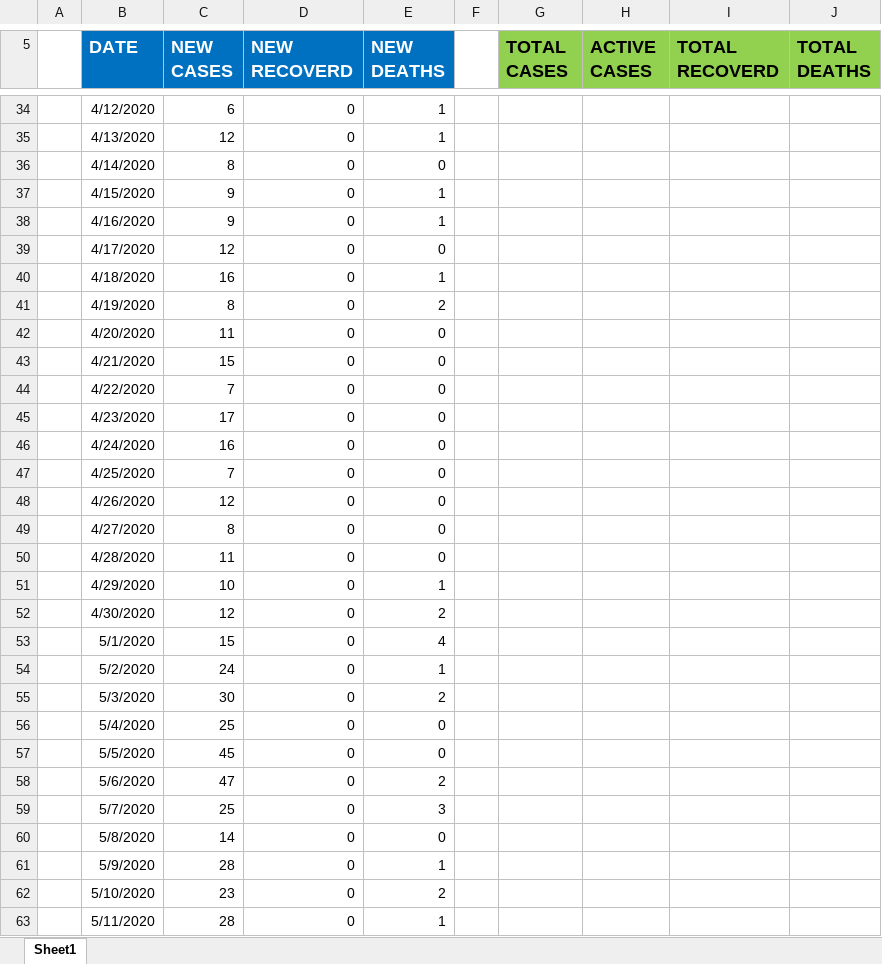
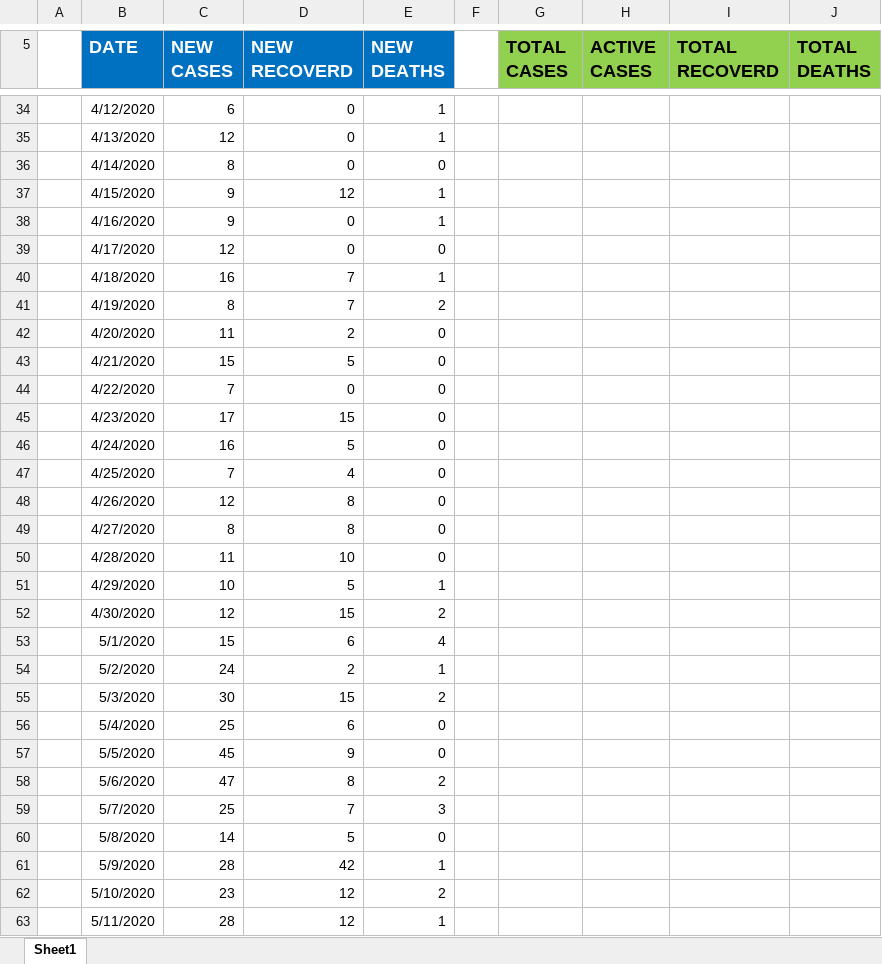
Before and after one commit to danielkirwa/COVID-19KENYA, an Excel workbook: Recordsfiles/Covod-19 data.xlsx, sheet Sheet1, drawn as a sheet; only a part is shown, gaps mark what is left out; values as stored, in another font and other column widths than the file's, no borders; charts and pictures not drawn; the diff covers the shown part only; the diff names each change by its address in the sheet, - before the commit and + after, or states it on an @@ line.

```diff
--- a/Recordsfiles/Covod-19 data.xlsx (sheet Sheet1)
+++ b/Recordsfiles/Covod-19 data.xlsx (sheet Sheet1)
-D37 (NEW RECOVERD): 0
+D37 (NEW RECOVERD): 12
-D40:D41 (NEW RECOVERD): 0
+D40:D41 (NEW RECOVERD): 7
-D42 (NEW RECOVERD): 0
+D42 (NEW RECOVERD): 2
-D43 (NEW RECOVERD): 0
+D43 (NEW RECOVERD): 5
-D45 (NEW RECOVERD): 0
+D45 (NEW RECOVERD): 15
-D46 (NEW RECOVERD): 0
+D46 (NEW RECOVERD): 5
-D47 (NEW RECOVERD): 0
+D47 (NEW RECOVERD): 4
-D48:D49 (NEW RECOVERD): 0
+D48:D49 (NEW RECOVERD): 8
-D50 (NEW RECOVERD): 0
+D50 (NEW RECOVERD): 10
-D51 (NEW RECOVERD): 0
+D51 (NEW RECOVERD): 5
-D52 (NEW RECOVERD): 0
+D52 (NEW RECOVERD): 15
-D53 (NEW RECOVERD): 0
+D53 (NEW RECOVERD): 6
-D54 (NEW RECOVERD): 0
+D54 (NEW RECOVERD): 2
-D55 (NEW RECOVERD): 0
+D55 (NEW RECOVERD): 15
-D56 (NEW RECOVERD): 0
+D56 (NEW RECOVERD): 6
-D57 (NEW RECOVERD): 0
+D57 (NEW RECOVERD): 9
-D58 (NEW RECOVERD): 0
+D58 (NEW RECOVERD): 8
-D59 (NEW RECOVERD): 0
+D59 (NEW RECOVERD): 7
-D60 (NEW RECOVERD): 0
+D60 (NEW RECOVERD): 5
-D61 (NEW RECOVERD): 0
+D61 (NEW RECOVERD): 42
-D62:D63 (NEW RECOVERD): 0
+D62:D63 (NEW RECOVERD): 12
```
Also changed, not shown: 38 edited cells elsewhere in this sheet, charts or pictures, 9 other files.
